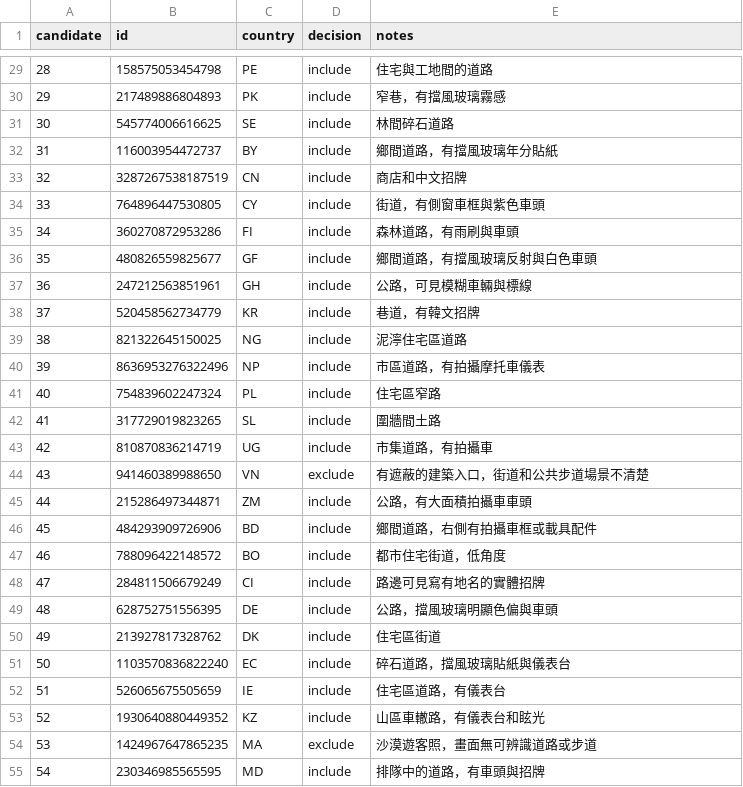
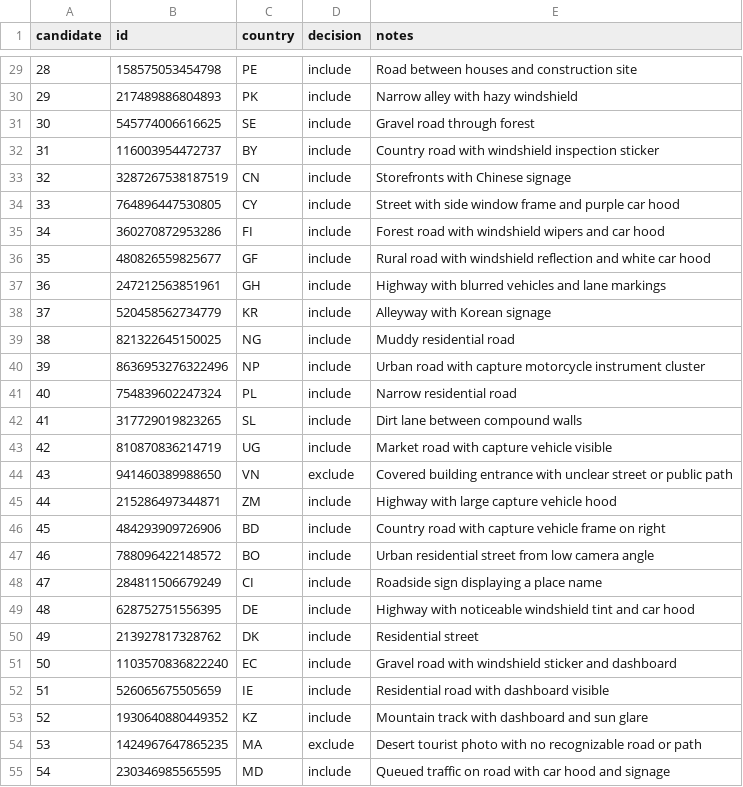
Before and after one commit to trip1ech/WhereOnEarth-VL, a CSV file: data/author_holdout/visual_review.csv, drawn as a sheet; only a part is shown, gaps mark what is left out; the diff covers the shown part only.

```diff
--- a/data/author_holdout/visual_review.csv
+++ b/data/author_holdout/visual_review.csv
@@ -29,27 +29,27 @@ candidate,id,country,decision,notes
-28,158575053454798,PE,include,住宅與工地間的道路
-29,217489886804893,PK,include,窄巷，有擋風玻璃霧感
-30,545774006616625,SE,include,林間碎石道路
-31,116003954472737,BY,include,鄉間道路，有擋風玻璃年分貼紙
-32,3287267538187519,CN,include,商店和中文招牌
-33,764896447530805,CY,include,街道，有側窗車框與紫色車頭
-34,360270872953286,FI,include,森林道路，有雨刷與車頭
-35,480826559825677,GF,include,鄉間道路，有擋風玻璃反射與白色車頭
-36,247212563851961,GH,include,公路，可見模糊車輛與標線
-37,520458562734779,KR,include,巷道，有韓文招牌
-38,821322645150025,NG,include,泥濘住宅區道路
-39,8636953276322496,NP,include,市區道路，有拍攝摩托車儀表
-40,754839602247324,PL,include,住宅區窄路
-41,317729019823265,SL,include,圍牆間土路
-42,810870836214719,UG,include,市集道路，有拍攝車
-43,941460389988650,VN,exclude,有遮蔽的建築入口，街道和公共步道場景不清楚
-44,215286497344871,ZM,include,公路，有大面積拍攝車車頭
-45,484293909726906,BD,include,鄉間道路，右側有拍攝車框或載具配件
-46,788096422148572,BO,include,都市住宅街道，低角度
-47,284811506679249,CI,include,路邊可見寫有地名的實體招牌
-48,628752751556395,DE,include,公路，擋風玻璃明顯色偏與車頭
-49,213927817328762,DK,include,住宅區街道
-50,1103570836822240,EC,include,碎石道路，擋風玻璃貼紙與儀表台
-51,526065675505659,IE,include,住宅區道路，有儀表台
-52,1930640880449352,KZ,include,山區車轍路，有儀表台和眩光
-53,1424967647865235,MA,exclude,沙漠遊客照，畫面無可辨識道路或步道
-54,230346985565595,MD,include,排隊中的道路，有車頭與招牌
+28,158575053454798,PE,include,Road between houses and construction site
+29,217489886804893,PK,include,Narrow alley with hazy windshield
+30,545774006616625,SE,include,Gravel road through forest
+31,116003954472737,BY,include,Country road with windshield inspection sticker
+32,3287267538187519,CN,include,Storefronts with Chinese signage
+33,764896447530805,CY,include,Street with side window frame and purple car hood
+34,360270872953286,FI,include,Forest road with windshield wipers and car hood
+35,480826559825677,GF,include,Rural road with windshield reflection and white car hood
+36,247212563851961,GH,include,Highway with blurred vehicles and lane markings
+37,520458562734779,KR,include,Alleyway with Korean signage
+38,821322645150025,NG,include,Muddy residential road
+39,8636953276322496,NP,include,Urban road with capture motorcycle instrument cluster
+40,754839602247324,PL,include,Narrow residential road
+41,317729019823265,SL,include,Dirt lane between compound walls
+42,810870836214719,UG,include,Market road with capture vehicle visible
+43,941460389988650,VN,exclude,Covered building entrance with unclear street or public path
+44,215286497344871,ZM,include,Highway with large capture vehicle hood
+45,484293909726906,BD,include,Country road with capture vehicle frame on right
+46,788096422148572,BO,include,Urban residential street from low camera angle
+47,284811506679249,CI,include,Roadside sign displaying a place name
+48,628752751556395,DE,include,Highway with noticeable windshield tint and car hood
+49,213927817328762,DK,include,Residential street
+50,1103570836822240,EC,include,Gravel road with windshield sticker and dashboard
+51,526065675505659,IE,include,Residential road with dashboard visible
+52,1930640880449352,KZ,include,Mountain track with dashboard and sun glare
+53,1424967647865235,MA,exclude,Desert tourist photo with no recognizable road or path
+54,230346985565595,MD,include,Queued traffic on road with car hood and signage
```
Also changed, not shown: 45 edited cells elsewhere in this file, 25 other files.
